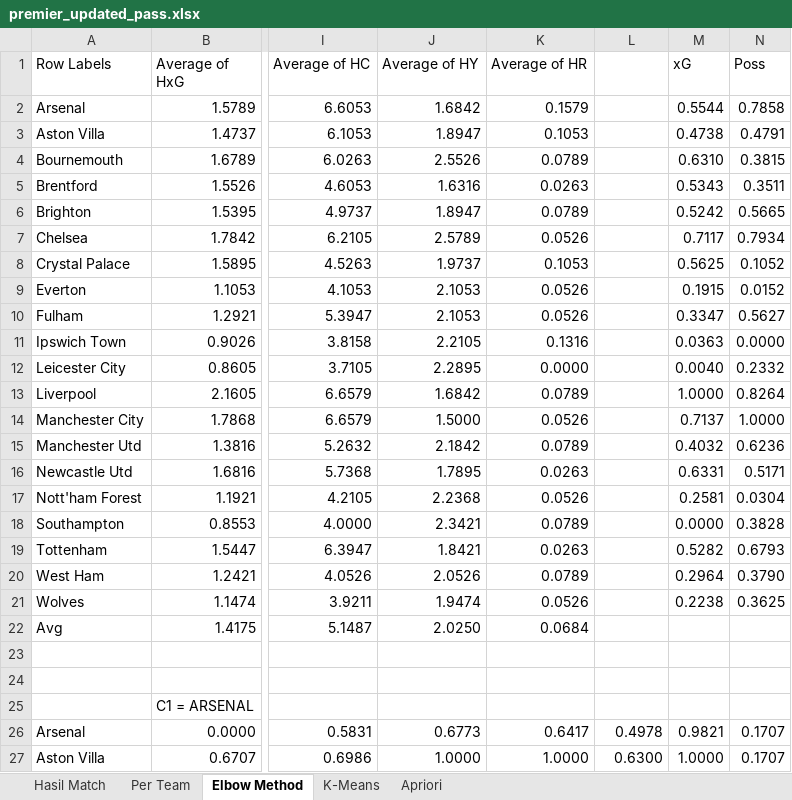
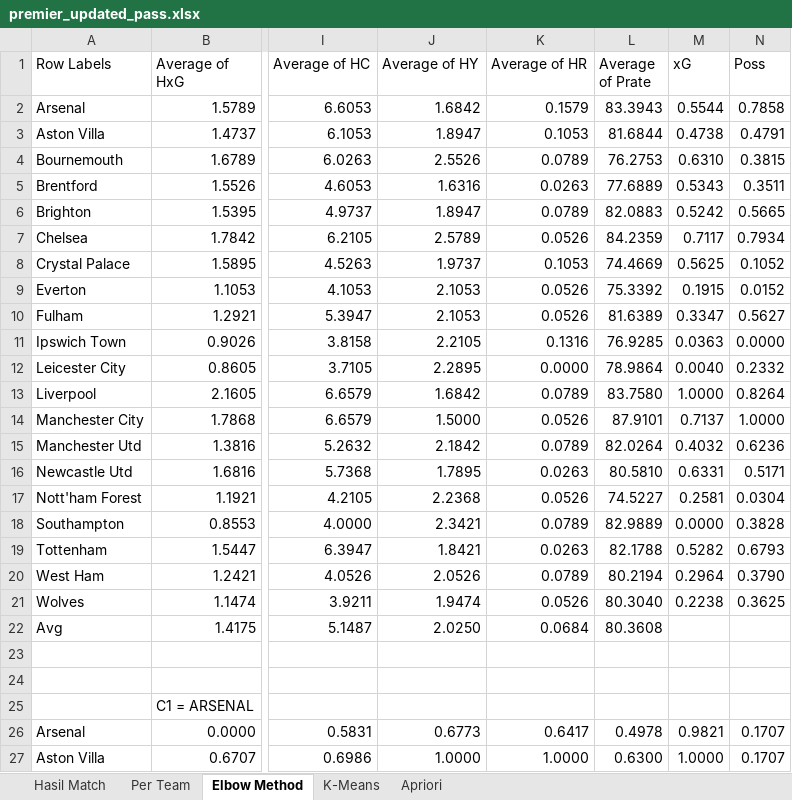
Before and after one commit to RichardxSW/scraping-fbref, an Excel workbook: premier_updated_pass.xlsx, sheet Elbow Method, drawn as a sheet; only a part is shown, gaps mark what is left out; values as stored, in another font and other column widths than the file's, no borders; the diff names each change by its address in the sheet, - before the commit and + after, or states it on an @@ line.

```diff
--- a/premier_updated_pass.xlsx (sheet Elbow Method)
+++ b/premier_updated_pass.xlsx (sheet Elbow Method)
-L1: (empty)
+L1: Average of Prate
-L2 (Average of Prate): (empty)
+L2 (Average of Prate): 83.3943
-L3 (Average of Prate): (empty)
+L3 (Average of Prate): 81.6844
-L4 (Average of Prate): (empty)
+L4 (Average of Prate): 76.2753
-L5 (Average of Prate): (empty)
+L5 (Average of Prate): 77.6889
-L6 (Average of Prate): (empty)
+L6 (Average of Prate): 82.0883
-L7 (Average of Prate): (empty)
+L7 (Average of Prate): 84.2359
-L8 (Average of Prate): (empty)
+L8 (Average of Prate): 74.4669
-L9 (Average of Prate): (empty)
+L9 (Average of Prate): 75.3392
-L10 (Average of Prate): (empty)
+L10 (Average of Prate): 81.6389
-L11 (Average of Prate): (empty)
+L11 (Average of Prate): 76.9285
-L12 (Average of Prate): (empty)
+L12 (Average of Prate): 78.9864
-L13 (Average of Prate): (empty)
+L13 (Average of Prate): 83.7580
-L14 (Average of Prate): (empty)
+L14 (Average of Prate): 87.9101
-L15 (Average of Prate): (empty)
+L15 (Average of Prate): 82.0264
-L16 (Average of Prate): (empty)
+L16 (Average of Prate): 80.5810
-L17 (Average of Prate): (empty)
+L17 (Average of Prate): 74.5227
-L18 (Average of Prate): (empty)
+L18 (Average of Prate): 82.9889
-L19 (Average of Prate): (empty)
+L19 (Average of Prate): 82.1788
-L20 (Average of Prate): (empty)
+L20 (Average of Prate): 80.2194
-L21 (Average of Prate): (empty)
+L21 (Average of Prate): 80.3040
-L22 (Average of Prate): (empty)
+L22 (Average of Prate): 80.3608
```
Also changed, not shown: sheet K-Means, sheet Per Team, formulas that keep their value, data_laliga.xlsx, data_premier.xlsx, 1 other file.
